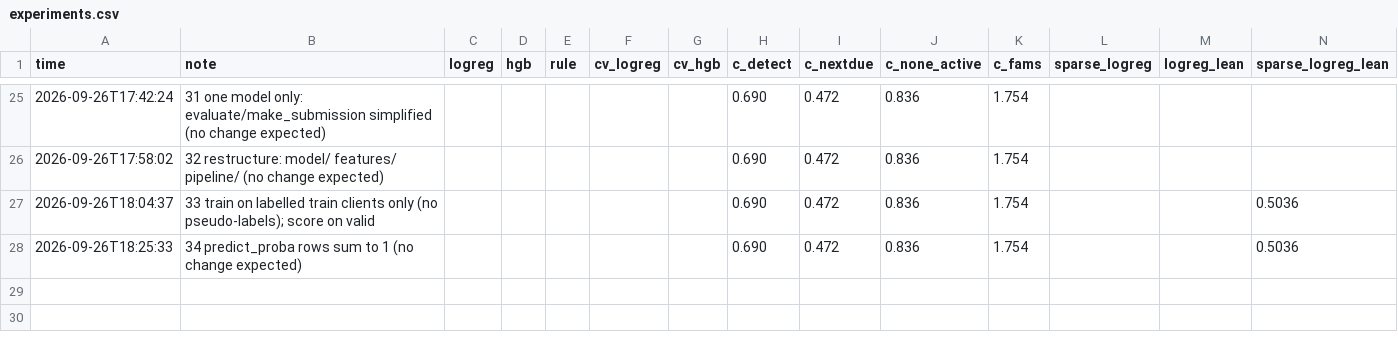
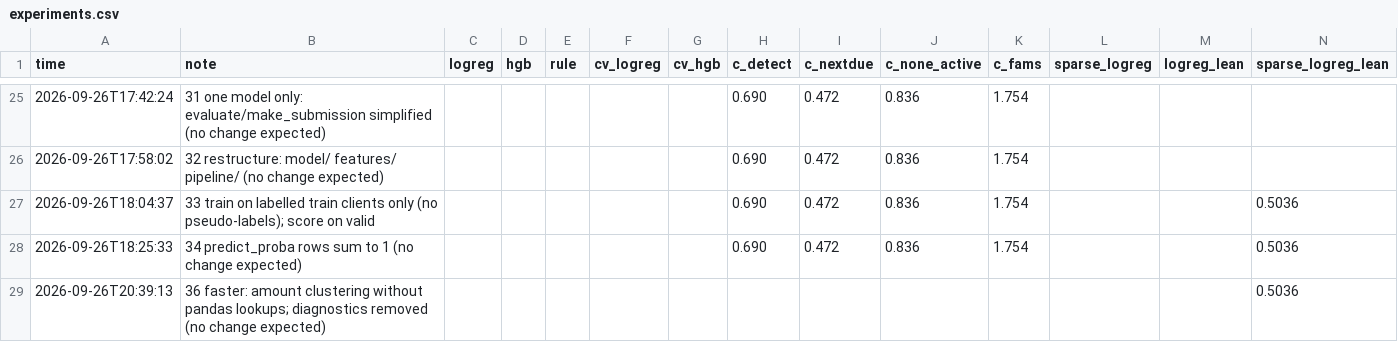
Before and after one commit to timmy-o-toole/ubs-2026-reoccuring-merchant-forecast, a CSV file: extra_info/experiments.csv, drawn as a sheet; only a part is shown, gaps mark what is left out; rows hold the shown columns only; the diff names each change by its address in the sheet, - before the commit and + after, or states it on an @@ line.

```diff
--- a/extra_info/experiments.csv
+++ b/extra_info/experiments.csv
+row 29: 2026-09-26T20:39:13 | 36 faster: amount clustering without pandas lookups; diagnostics removed (no change expected) |  |  |  |  |  |  |  |  |  |  |  | 0.5036
```
Also changed, not shown: 2 other files.
